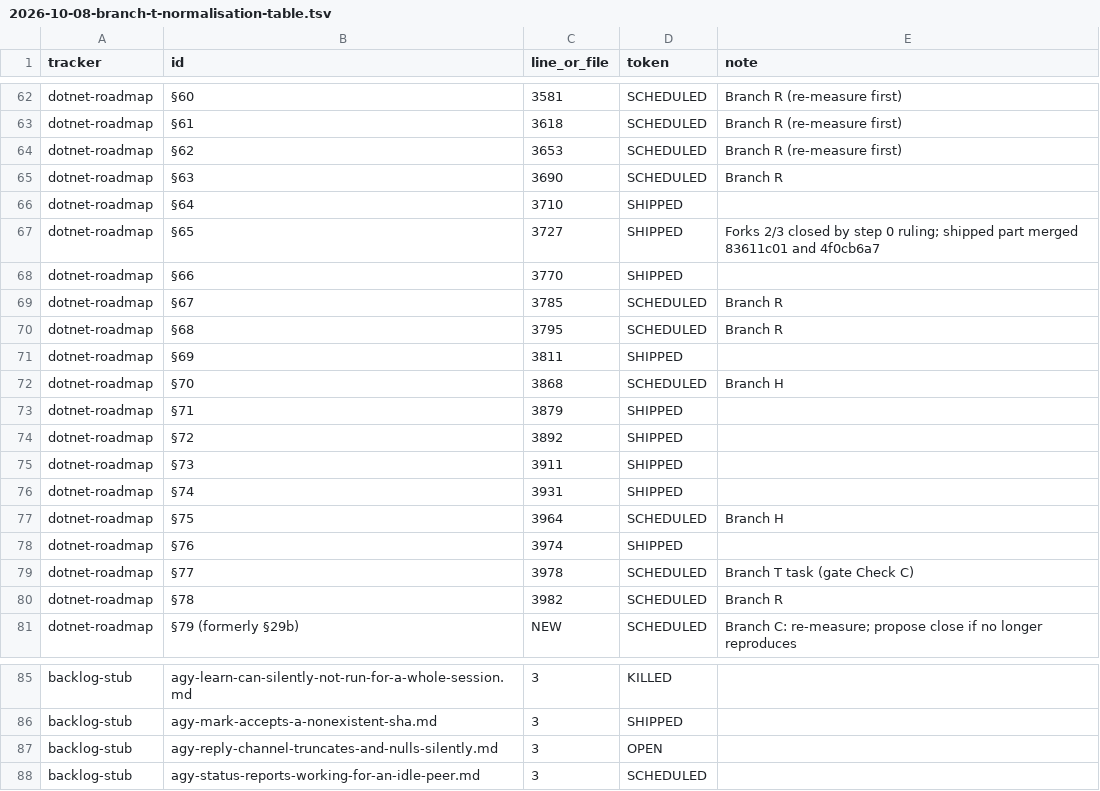
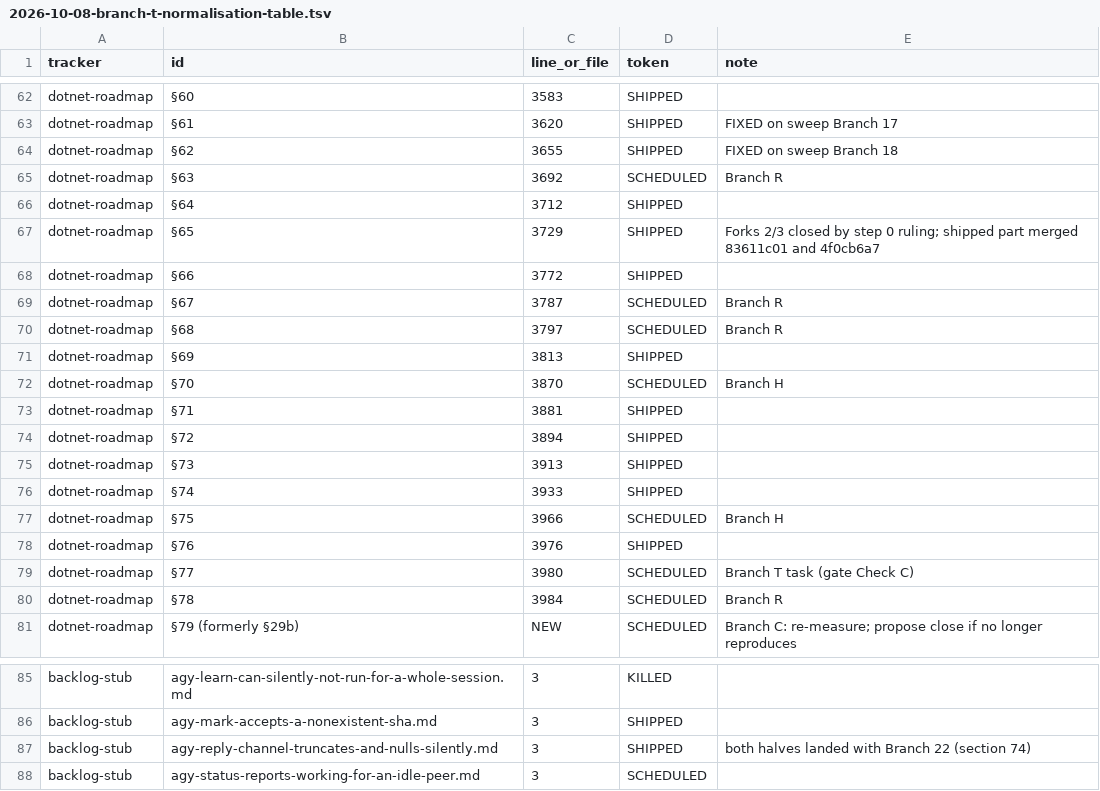
Before and after one commit to ckir/clavity, a TSV file: docs/superpowers/plans/2026-10-08-branch-t-normalisation-table.tsv, drawn as a sheet; only a part is shown, gaps mark what is left out; the diff covers the shown part only; the diff names each change by its address in the sheet, - before the commit and + after, or states it on an @@ line.

```diff
--- a/docs/superpowers/plans/2026-10-08-branch-t-normalisation-table.tsv
+++ b/docs/superpowers/plans/2026-10-08-branch-t-normalisation-table.tsv
-C62 (line_or_file): 3581
+C62 (line_or_file): 3583
-D62:D64 (token): SCHEDULED
+D62:D64 (token): SHIPPED
-E62 (note): Branch R (re-measure first)
+E62 (note): (empty)
-C63 (line_or_file): 3618
+C63 (line_or_file): 3620
-E63 (note): Branch R (re-measure first)
+E63 (note): FIXED on sweep Branch 17
-C64 (line_or_file): 3653
+C64 (line_or_file): 3655
-E64 (note): Branch R (re-measure first)
+E64 (note): FIXED on sweep Branch 18
-C65 (line_or_file): 3690
+C65 (line_or_file): 3692
-C66 (line_or_file): 3710
+C66 (line_or_file): 3712
-C67 (line_or_file): 3727
+C67 (line_or_file): 3729
-C68 (line_or_file): 3770
+C68 (line_or_file): 3772
-C69 (line_or_file): 3785
+C69 (line_or_file): 3787
-C70 (line_or_file): 3795
+C70 (line_or_file): 3797
-C71 (line_or_file): 3811
+C71 (line_or_file): 3813
-C72 (line_or_file): 3868
+C72 (line_or_file): 3870
-C73 (line_or_file): 3879
+C73 (line_or_file): 3881
-C74 (line_or_file): 3892
+C74 (line_or_file): 3894
-C75 (line_or_file): 3911
+C75 (line_or_file): 3913
-C76 (line_or_file): 3931
+C76 (line_or_file): 3933
-C77 (line_or_file): 3964
+C77 (line_or_file): 3966
-C78 (line_or_file): 3974
+C78 (line_or_file): 3976
-C79 (line_or_file): 3978
+C79 (line_or_file): 3980
-C80 (line_or_file): 3982
+C80 (line_or_file): 3984
-D87 (token): OPEN
+D87 (token): SHIPPED
-E87 (note): (empty)
+E87 (note): both halves landed with Branch 22 (section 74)
```
Also changed, not shown: 88 edited cells elsewhere in this file, 46 other files.
